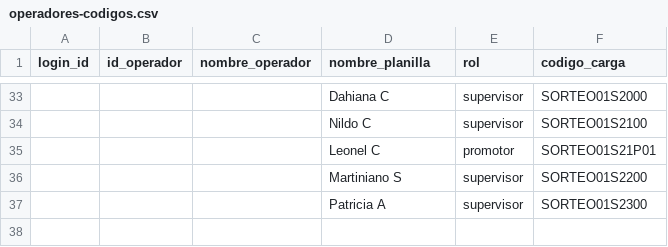
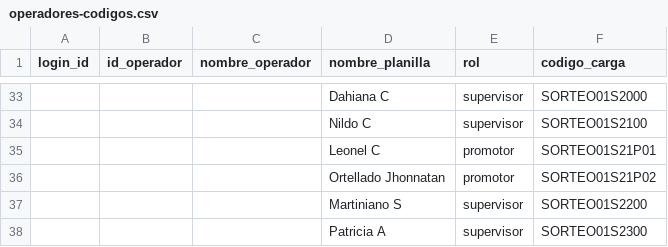
Before and after one commit to MiPrimerCasa/SISTEMA_SEGUIMIENTO_LEADS, a CSV file: data/planilla/operadores-codigos.csv, drawn as a sheet; only a part is shown, gaps mark what is left out; the diff names each change by its address in the sheet, - before the commit and + after, or states it on an @@ line.

Commit message:
fix(catalog): add Ortellado Jhonnatan and support code merging in catalog

```diff
--- a/data/planilla/operadores-codigos.csv
+++ b/data/planilla/operadores-codigos.csv
+row 36:  |  |  | Ortellado Jhonnatan | promotor | SORTEO01S21P02
```
Also changed, not shown: 4 other files.
